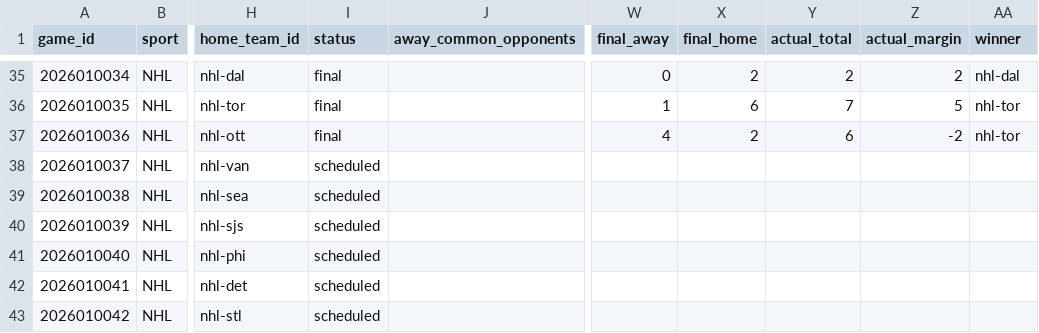
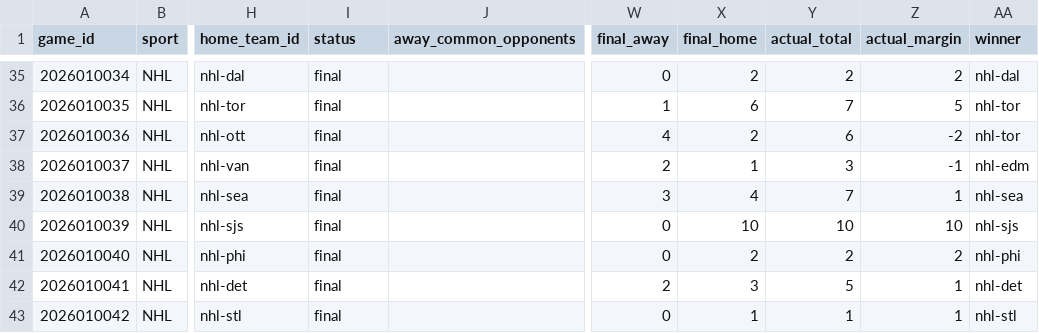
Before and after one commit to jpf5046/basic_betting_model, a CSV file: data/frames/nhl_20262027.csv, drawn as a sheet; only a part is shown, gaps mark what is left out; the diff covers the shown part only; the diff names each change by its address in the sheet, - before the commit and + after, or states it on an @@ line.

```diff
--- a/data/frames/nhl_20262027.csv
+++ b/data/frames/nhl_20262027.csv
-I38:I43 (status): scheduled
+I38:I43 (status): final
-W38 (final_away): (empty)
+W38 (final_away): 2
-X38 (final_home): (empty)
+X38 (final_home): 1
-Y38 (actual_total): (empty)
+Y38 (actual_total): 3
-Z38 (actual_margin): (empty)
+Z38 (actual_margin): -1
-AA38 (winner): (empty)
+AA38 (winner): nhl-edm
-W39 (final_away): (empty)
+W39 (final_away): 3
-X39 (final_home): (empty)
+X39 (final_home): 4
-Y39 (actual_total): (empty)
+Y39 (actual_total): 7
-Z39 (actual_margin): (empty)
+Z39 (actual_margin): 1
-AA39 (winner): (empty)
+AA39 (winner): nhl-sea
-W40:W41 (final_away): (empty)
+W40:W41 (final_away): 0
-X40 (final_home): (empty)
+X40 (final_home): 10
-Y40 (actual_total): (empty)
+Y40 (actual_total): 10
-Z40 (actual_margin): (empty)
+Z40 (actual_margin): 10
-AA40 (winner): (empty)
+AA40 (winner): nhl-sjs
-X41 (final_home): (empty)
+X41 (final_home): 2
-Y41 (actual_total): (empty)
+Y41 (actual_total): 2
-Z41 (actual_margin): (empty)
+Z41 (actual_margin): 2
-AA41 (winner): (empty)
+AA41 (winner): nhl-phi
-W42 (final_away): (empty)
+W42 (final_away): 2
-X42 (final_home): (empty)
+X42 (final_home): 3
-Y42 (actual_total): (empty)
+Y42 (actual_total): 5
-Z42:Z43 (actual_margin): (empty)
+Z42:Z43 (actual_margin): 1
-AA42 (winner): (empty)
+AA42 (winner): nhl-det
-W43 (final_away): (empty)
+W43 (final_away): 0
-X43 (final_home): (empty)
+X43 (final_home): 1
-Y43 (actual_total): (empty)
+Y43 (actual_total): 1
-AA43 (winner): (empty)
+AA43 (winner): nhl-stl
```
Also changed, not shown: 4 added rows and 30 edited cells elsewhere in this file, data/frames/mlb_2026.csv, data/nhl/games_20262027.csv, 6 other files.
